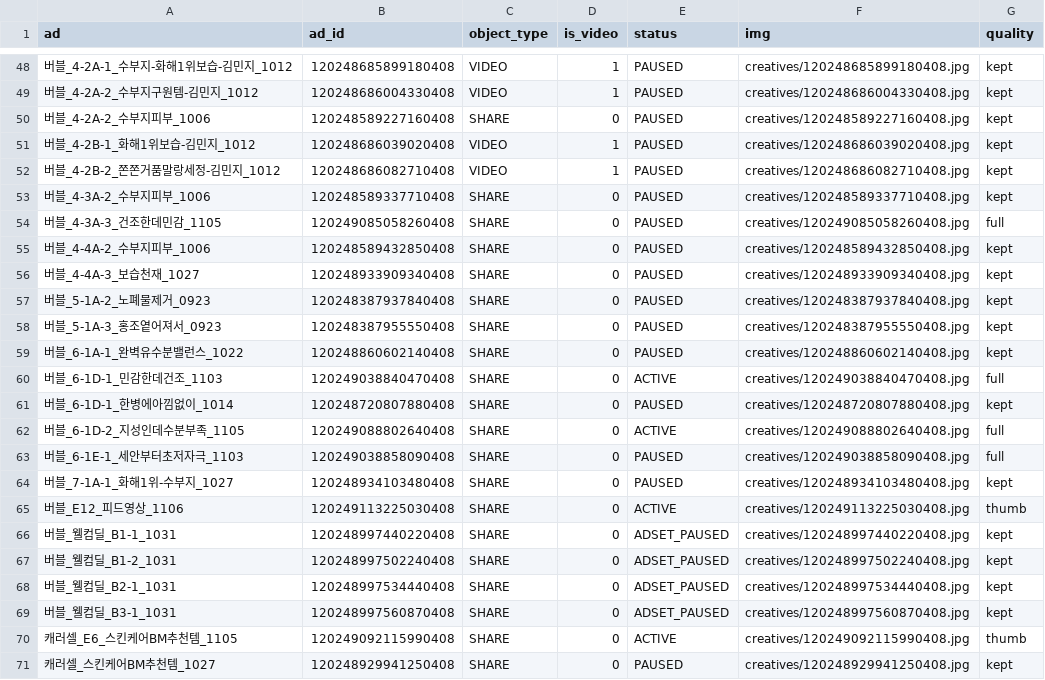
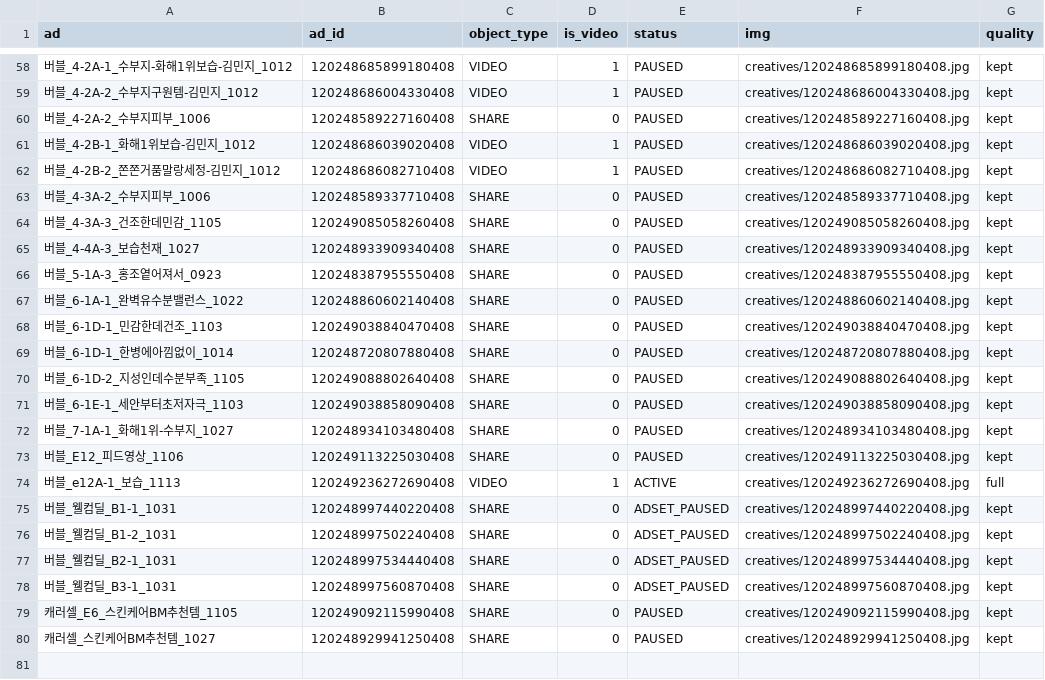
Before and after one commit to withmaje-git/meta-ad-noma-dashboard, a CSV file: data/creatives.csv, drawn as a sheet; only a part is shown, gaps mark what is left out; the diff covers the shown part only.

```diff
--- a/data/creatives.csv
+++ b/data/creatives.csv
@@ -53,14 +63,13 @@
 버블_4-3A-2_수부지피부_1006,120248589337710408,SHARE,0,PAUSED,creatives/120248589337710408.jpg,kept
-버블_4-3A-3_건조한데민감_1105,120249085058260408,SHARE,0,PAUSED,creatives/120249085058260408.jpg,full
-버블_4-4A-2_수부지피부_1006,120248589432850408,SHARE,0,PAUSED,creatives/120248589432850408.jpg,kept
+버블_4-3A-3_건조한데민감_1105,120249085058260408,SHARE,0,PAUSED,creatives/120249085058260408.jpg,kept
 버블_4-4A-3_보습천재_1027,120248933909340408,SHARE,0,PAUSED,creatives/120248933909340408.jpg,kept
-버블_5-1A-2_노폐물제거_0923,120248387937840408,SHARE,0,PAUSED,creatives/120248387937840408.jpg,kept
 버블_5-1A-3_홍조옅어져서_0923,120248387955550408,SHARE,0,PAUSED,creatives/120248387955550408.jpg,kept
 버블_6-1A-1_완벽유수분밸런스_1022,120248860602140408,SHARE,0,PAUSED,creatives/120248860602140408.jpg,kept
-버블_6-1D-1_민감한데건조_1103,120249038840470408,SHARE,0,ACTIVE,creatives/120249038840470408.jpg,full
+버블_6-1D-1_민감한데건조_1103,120249038840470408,SHARE,0,PAUSED,creatives/120249038840470408.jpg,kept
 버블_6-1D-1_한병에아낌없이_1014,120248720807880408,SHARE,0,PAUSED,creatives/120248720807880408.jpg,kept
-버블_6-1D-2_지성인데수분부족_1105,120249088802640408,SHARE,0,ACTIVE,creatives/120249088802640408.jpg,full
-버블_6-1E-1_세안부터초저자극_1103,120249038858090408,SHARE,0,PAUSED,creatives/120249038858090408.jpg,full
+버블_6-1D-2_지성인데수분부족_1105,120249088802640408,SHARE,0,PAUSED,creatives/120249088802640408.jpg,kept
+버블_6-1E-1_세안부터초저자극_1103,120249038858090408,SHARE,0,PAUSED,creatives/120249038858090408.jpg,kept
 버블_7-1A-1_화해1위-수부지_1027,120248934103480408,SHARE,0,PAUSED,creatives/120248934103480408.jpg,kept
-버블_E12_피드영상_1106,120249113225030408,SHARE,0,ACTIVE,creatives/120249113225030408.jpg,thumb
+버블_E12_피드영상_1106,120249113225030408,SHARE,0,PAUSED,creatives/120249113225030408.jpg,kept
+버블_e12A-1_보습_1113,120249236272690408,VIDEO,1,ACTIVE,creatives/120249236272690408.jpg,full
 버블_웰컴딜_B1-1_1031,120248997440220408,SHARE,0,ADSET_PAUSED,creatives/120248997440220408.jpg,kept
@@ -69,3 +78,3 @@
 버블_웰컴딜_B3-1_1031,120248997560870408,SHARE,0,ADSET_PAUSED,creatives/120248997560870408.jpg,kept
-캐러셀_E6_스킨케어BM추천템_1105,120249092115990408,SHARE,0,ACTIVE,creatives/120249092115990408.jpg,thumb
+캐러셀_E6_스킨케어BM추천템_1105,120249092115990408,SHARE,0,PAUSED,creatives/120249092115990408.jpg,kept
 캐러셀_스킨케어BM추천템_1027,120248929941250408,SHARE,0,PAUSED,creatives/120248929941250408.jpg,kept
```
Also changed, not shown: 12 added rows, 2 removed rows and 23 edited cells elsewhere in this file, 17 other files.
